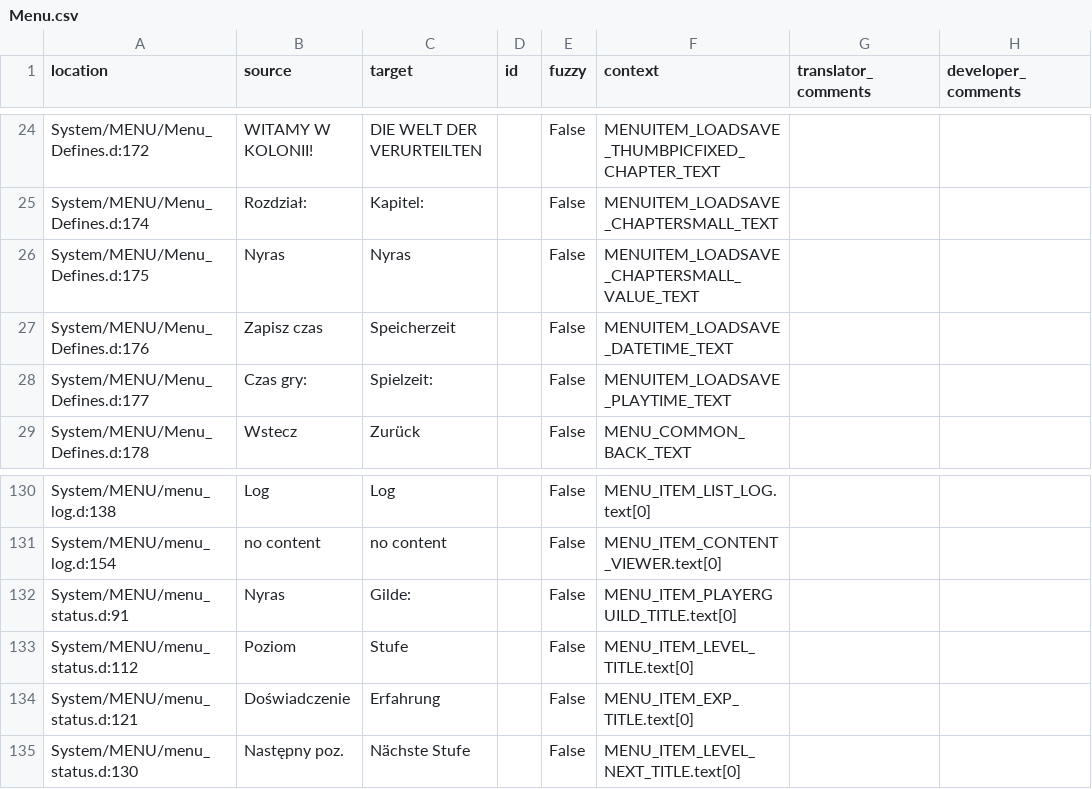
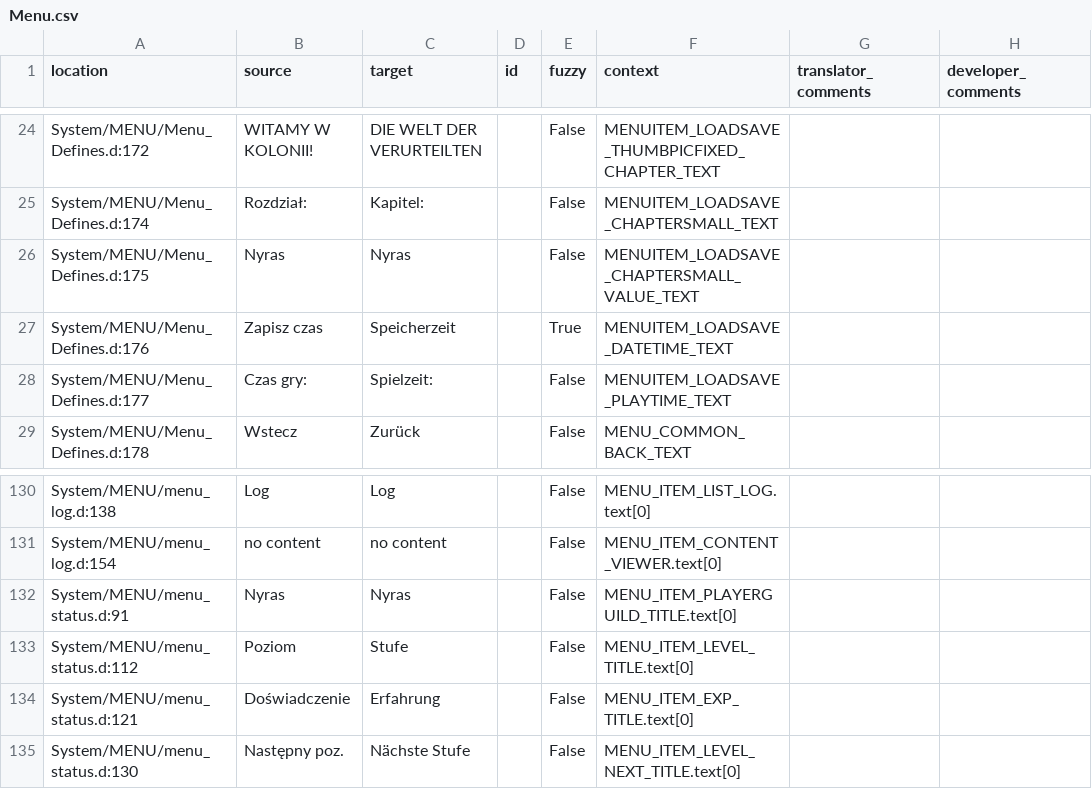
Before and after one commit to Nyras-Enjoyers/nyras-prologue-demake-scripts, a CSV file: .translations/de/Menu.csv, drawn as a sheet; only a part is shown, gaps mark what is left out.

Commit message:
Translated using Weblate (German)
Currently translated at 99.3% (147 of 148 strings)

Translation: Nyras Prolog Demake/Menu
Translate-URL: http://weblate.cokoliv.eu/projects/nyras-prolog-demake/menu/de/

```diff
--- a/.translations/de/Menu.csv
+++ b/.translations/de/Menu.csv
@@ -26,3 +26,3 @@
 "System/MENU/Menu_Defines.d:175","Nyras","Nyras","","False","MENUITEM_LOADSAVE_CHAPTERSMALL_VALUE_TEXT","",""
-"System/MENU/Menu_Defines.d:176","Zapisz czas","Speicherzeit","","False","MENUITEM_LOADSAVE_DATETIME_TEXT","",""
+"System/MENU/Menu_Defines.d:176","Zapisz czas","Speicherzeit","","True","MENUITEM_LOADSAVE_DATETIME_TEXT","",""
 "System/MENU/Menu_Defines.d:177","Czas gry:","Spielzeit:","","False","MENUITEM_LOADSAVE_PLAYTIME_TEXT","",""
@@ -131,3 +131,3 @@
 "System/MENU/menu_log.d:154","no content","no content","","False","MENU_ITEM_CONTENT_VIEWER.text[0]","",""
-"System/MENU/menu_status.d:91","Nyras","Gilde:","","False","MENU_ITEM_PLAYERGUILD_TITLE.text[0]","",""
+"System/MENU/menu_status.d:91","Nyras","Nyras","","False","MENU_ITEM_PLAYERGUILD_TITLE.text[0]","",""
 "System/MENU/menu_status.d:112","Poziom","Stufe","","False","MENU_ITEM_LEVEL_TITLE.text[0]","",""
```
